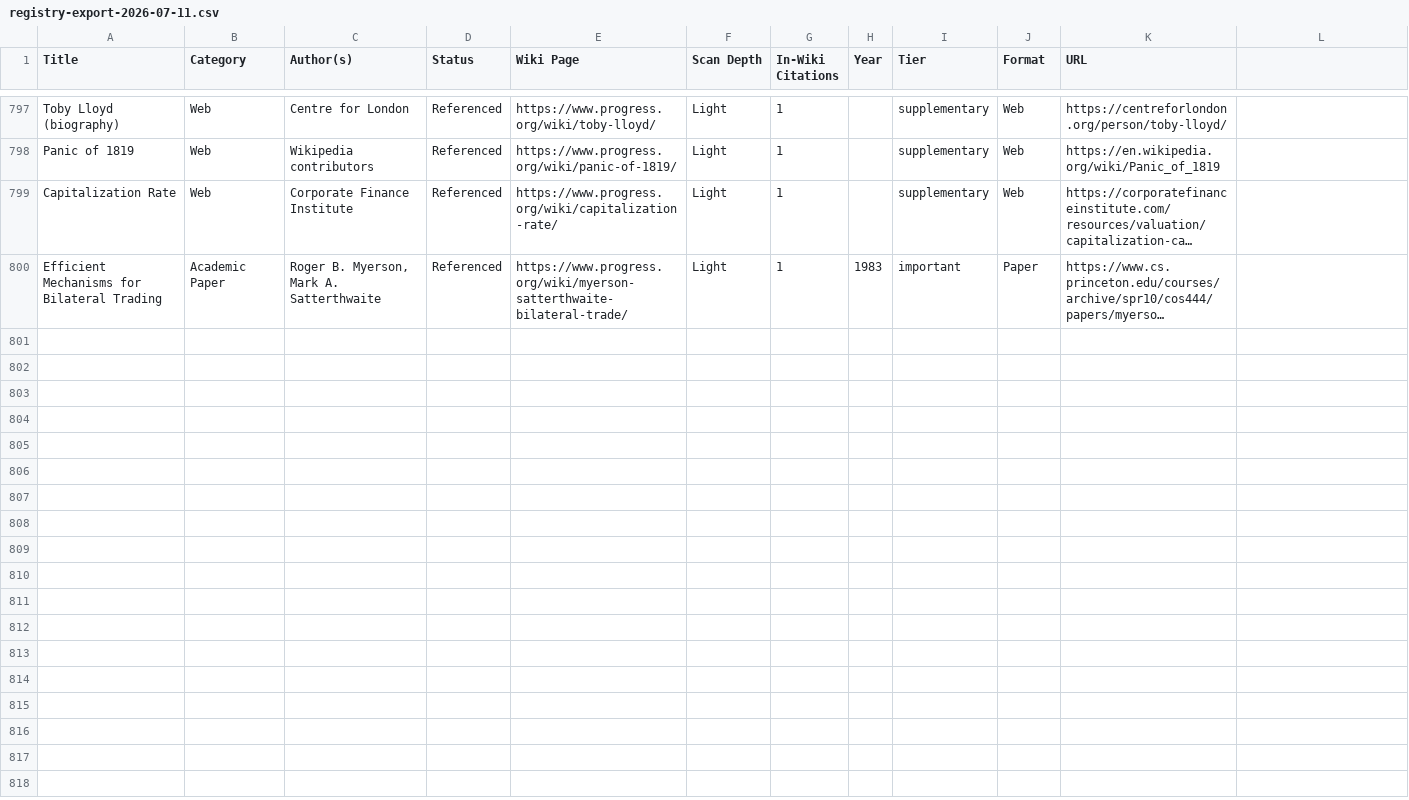
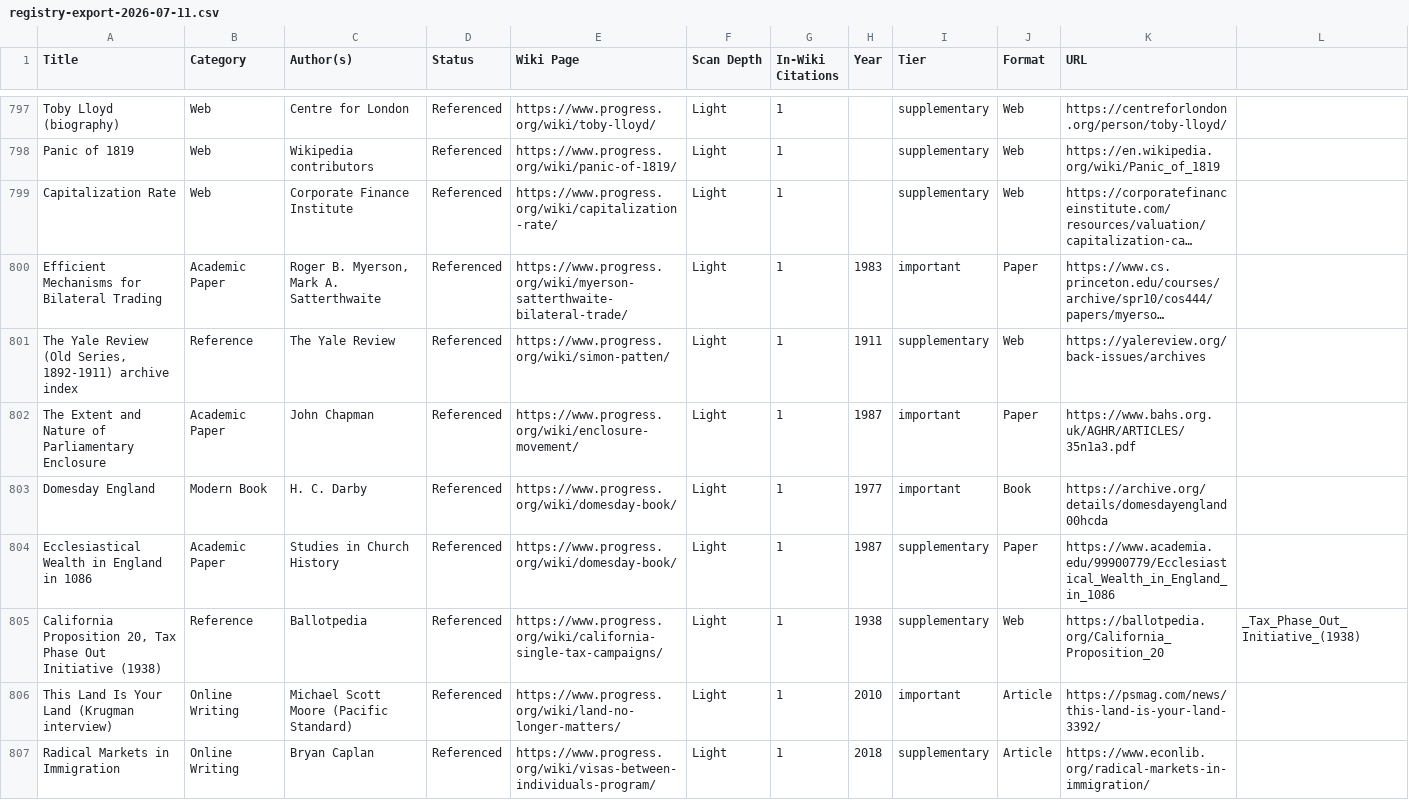
Before and after one commit to floydmari/georgism-wiki, a CSV file: sources/exports/registry-export-2026-07-11.csv, drawn as a sheet; only a part is shown, gaps mark what is left out; long unchanged cells end in …; the diff names each change by its address in the sheet, - before the commit and + after, or states it on an @@ line.

```diff
--- a/sources/exports/registry-export-2026-07-11.csv
+++ b/sources/exports/registry-export-2026-07-11.csv
+row 801: The Yale Review (Old Series, 1892-1911) archive index | Reference | The Yale Review | Referenced | https://www.progress.org/wiki/simon-patten/ | Light | 1 | 1911 | supplementary | Web | https://yalereview.org/back-issues/archives
+row 802: The Extent and Nature of Parliamentary Enclosure | Academic Paper | John Chapman | Referenced | https://www.progress.org/wiki/enclosure-movement/ | Light | 1 | 1987 | important | Paper | https://www.bahs.org.uk/AGHR/ARTICLES/35n1a3.pdf
+row 803: Domesday England | Modern Book | H. C. Darby | Referenced | https://www.progress.org/wiki/domesday-book/ | Light | 1 | 1977 | important | Book | https://archive.org/details/domesdayengland00hcda
+row 804: Ecclesiastical Wealth in England in 1086 | Academic Paper | Studies in Church History | Referenced | https://www.progress.org/wiki/domesday-book/ | Light | 1 | 1987 | supplementary | Paper | https://www.academia.edu/99900779/Ecclesiastical_Wealth_in_England_in_1086
+row 805: California Proposition 20, Tax Phase Out Initiative (1938) | Reference | Ballotpedia | Referenced | https://www.progress.org/wiki/california-single-tax-campaigns/ | Light | 1 | 1938 | supplementary | Web | https://ballotpedia.org/California_Proposition_20 | _Tax_Phase_Out_Initiative_(1938)
+row 806: This Land Is Your Land (Krugman interview) | Online Writing | Michael Scott Moore (Pacific Standard) | Referenced | https://www.progress.org/wiki/land-no-longer-matters/ | Light | 1 | 2010 | important | Article | https://psmag.com/news/this-land-is-your-land-3392/
+row 807: Radical Markets in Immigration | Online Writing | Bryan Caplan | Referenced | https://www.progress.org/wiki/visas-between-individuals-program/ | Light | 1 | 2018 | supplementary | Article | https://www.econlib.org/radical-markets-in-immigration/
```
Also changed, not shown: sources/registry.csv, sources/wiki-inventory.csv, 36 other files.
